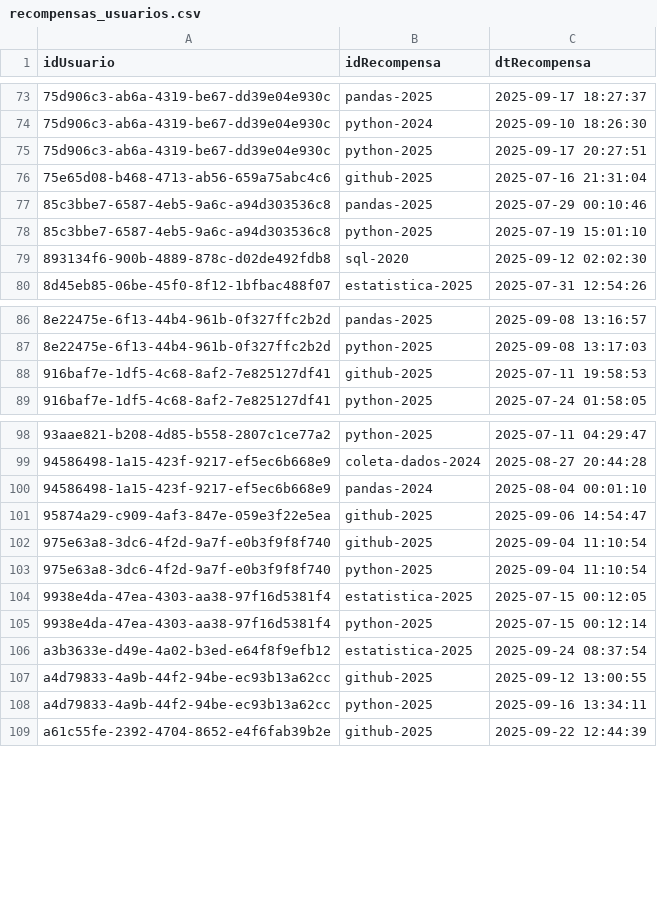
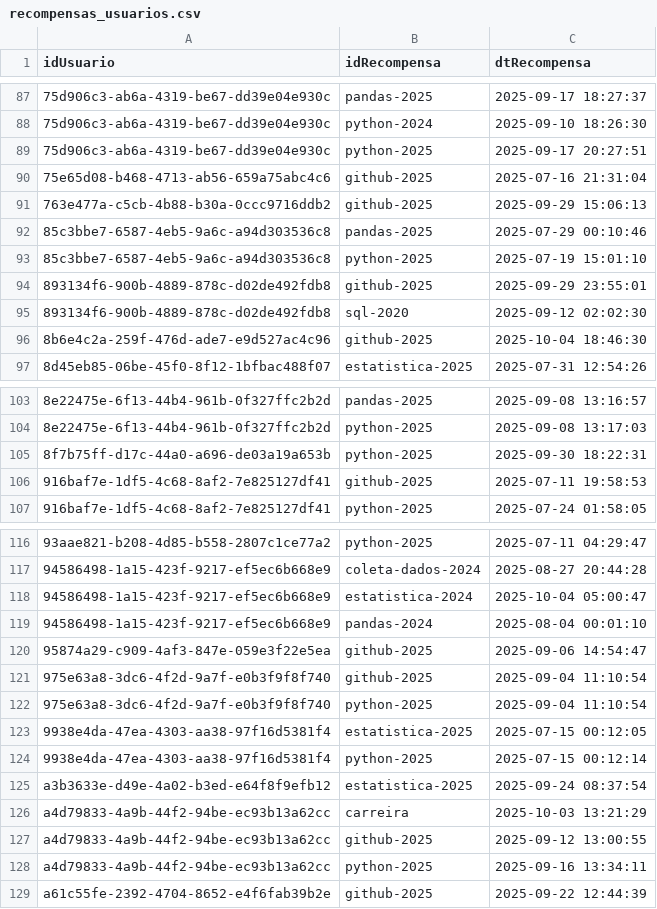
Before and after one commit to vitorgdias/ML-loyalty-predict, a CSV file: data/education-platform/recompensas_usuarios.csv, drawn as a sheet; only a part is shown, gaps mark what is left out; the diff covers the shown part only.

```diff
--- a/data/education-platform/recompensas_usuarios.csv
+++ b/data/education-platform/recompensas_usuarios.csv
@@ -76,5 +90,8 @@ idUsuario;idRecompensa;dtRecompensa
 75e65d08-b468-4713-ab56-659a75abc4c6;github-2025;2025-07-16 21:31:04
+763e477a-c5cb-4b88-b30a-0ccc9716ddb2;github-2025;2025-09-29 15:06:13
 85c3bbe7-6587-4eb5-9a6c-a94d303536c8;pandas-2025;2025-07-29 00:10:46
 85c3bbe7-6587-4eb5-9a6c-a94d303536c8;python-2025;2025-07-19 15:01:10
+893134f6-900b-4889-878c-d02de492fdb8;github-2025;2025-09-29 23:55:01
 893134f6-900b-4889-878c-d02de492fdb8;sql-2020;2025-09-12 02:02:30
+8b6e4c2a-259f-476d-ade7-e9d527ac4c96;github-2025;2025-10-04 18:46:30
 8d45eb85-06be-45f0-8f12-1bfbac488f07;estatistica-2025;2025-07-31 12:54:26
@@ -87,2 +104,3 @@ idUsuario;idRecompensa;dtRecompensa
 8e22475e-6f13-44b4-961b-0f327ffc2b2d;python-2025;2025-09-08 13:17:03
+8f7b75ff-d17c-44a0-a696-de03a19a653b;python-2025;2025-09-30 18:22:31
 916baf7e-1df5-4c68-8af2-7e825127df41;github-2025;2025-07-11 19:58:53
@@ -99,2 +117,3 @@ idUsuario;idRecompensa;dtRecompensa
 94586498-1a15-423f-9217-ef5ec6b668e9;coleta-dados-2024;2025-08-27 20:44:28
+94586498-1a15-423f-9217-ef5ec6b668e9;estatistica-2024;2025-10-04 05:00:47
 94586498-1a15-423f-9217-ef5ec6b668e9;pandas-2024;2025-08-04 00:01:10
@@ -106,2 +125,3 @@ idUsuario;idRecompensa;dtRecompensa
 a3b3633e-d49e-4a02-b3ed-e64f8f9efb12;estatistica-2025;2025-09-24 08:37:54
+a4d79833-4a9b-44f2-94be-ec93b13a62cc;carreira;2025-10-03 13:21:29
 a4d79833-4a9b-44f2-94be-ec93b13a62cc;github-2025;2025-09-12 13:00:55
```
Also changed, not shown: 28 added rows elsewhere in this file, 6 other files.
